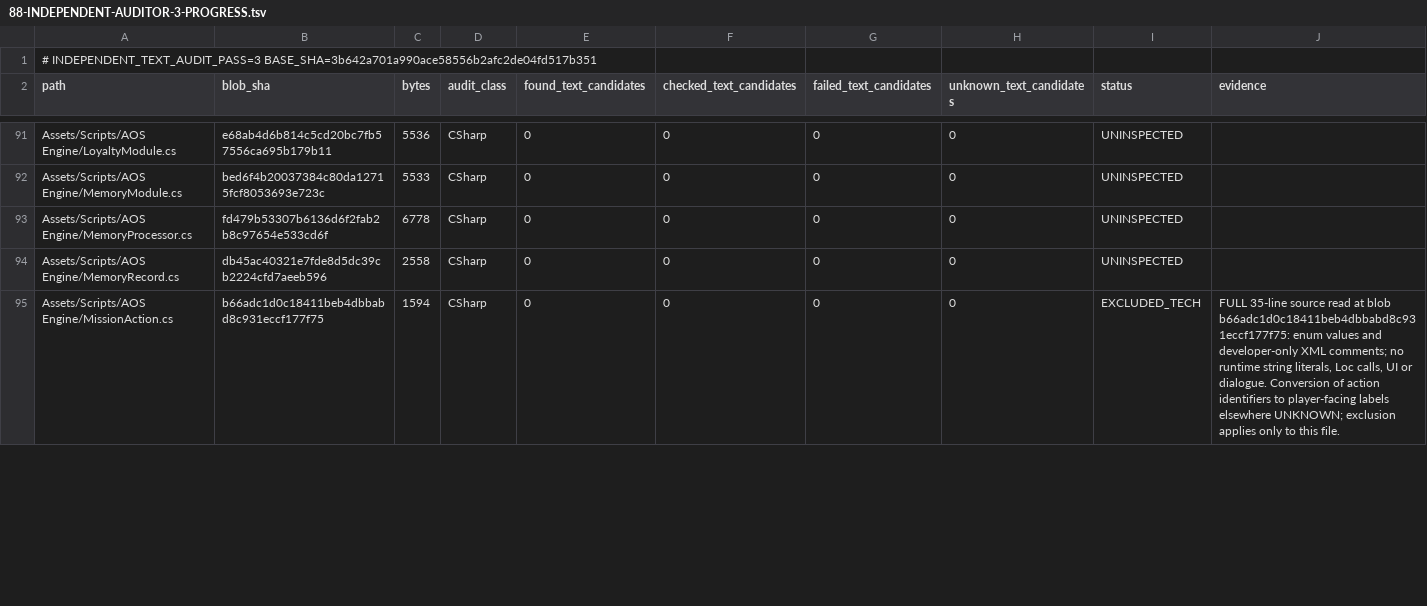
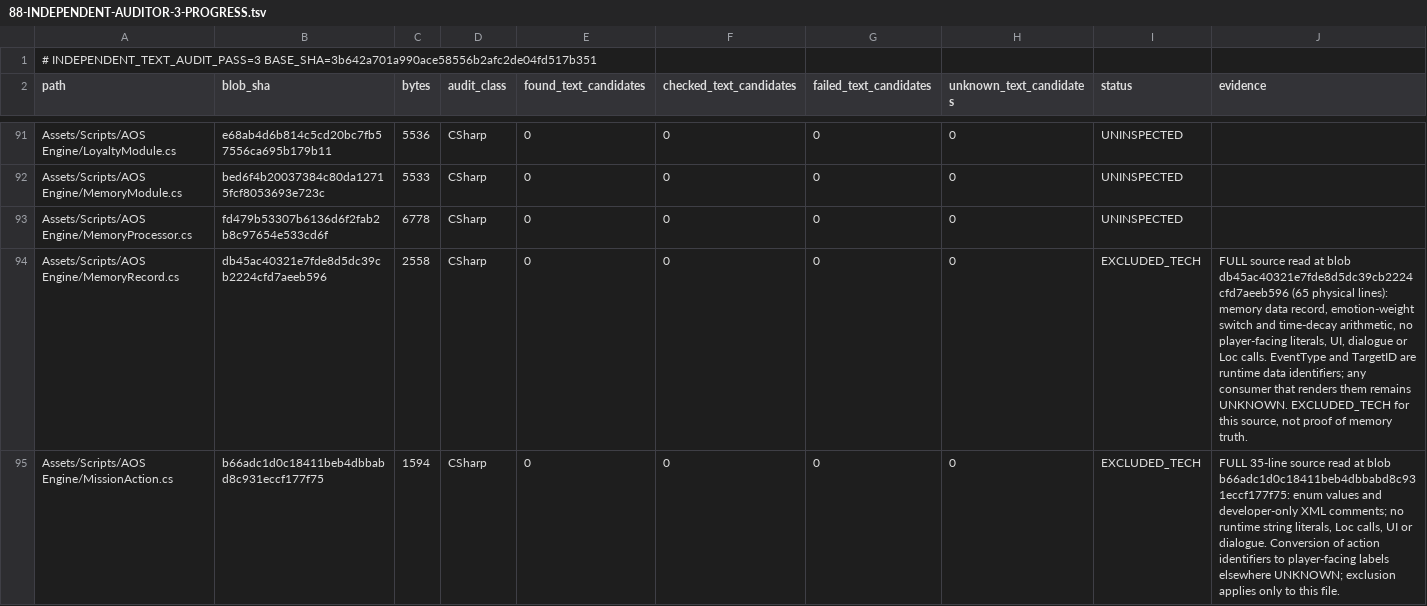
Before and after one commit to Olmad/Sinbinder-public, a TSV file: Docs/AgentTeam/88-INDEPENDENT-AUDITOR-3-PROGRESS.tsv, drawn as a sheet; only a part is shown, gaps mark what is left out; the diff covers the shown part only.

Commit message:
audit3: inspect mission context and memory record text surfaces

```diff
--- a/Docs/AgentTeam/88-INDEPENDENT-AUDITOR-3-PROGRESS.tsv
+++ b/Docs/AgentTeam/88-INDEPENDENT-AUDITOR-3-PROGRESS.tsv
@@ -93,3 +93,3 @@ Assets/Scripts/AOS Engine/MemoryModule.cs	bed6f4b20037384c80da12715fcf8053693e72
 Assets/Scripts/AOS Engine/MemoryProcessor.cs	fd479b53307b6136d6f2fab2b8c97654e533cd6f	6778	CSharp	0	0	0	0	UNINSPECTED	
-Assets/Scripts/AOS Engine/MemoryRecord.cs	db45ac40321e7fde8d5dc39cb2224cfd7aeeb596	2558	CSharp	0	0	0	0	UNINSPECTED	
+Assets/Scripts/AOS Engine/MemoryRecord.cs	db45ac40321e7fde8d5dc39cb2224cfd7aeeb596	2558	CSharp	0	0	0	0	EXCLUDED_TECH	FULL source read at blob db45ac40321e7fde8d5dc39cb2224cfd7aeeb596 (65 physical lines): memory data record, emotion-weight switch and time-decay arithmetic, no player-facing literals, UI, dialogue or Loc calls. EventType and TargetID are runtime data identifiers; any consumer that renders them remains UNKNOWN. EXCLUDED_TECH for this source, not proof of memory truth.
 Assets/Scripts/AOS Engine/MissionAction.cs	b66adc1d0c18411beb4dbbabd8c931eccf177f75	1594	CSharp	0	0	0	0	EXCLUDED_TECH	FULL 35-line source read at blob b66adc1d0c18411beb4dbbabd8c931eccf177f75: enum values and developer-only XML comments; no runtime string literals, Loc calls, UI or dialogue. Conversion of action identifiers to player-facing labels elsewhere UNKNOWN; exclusion applies only to this file.
```
Also changed, not shown: 2 edited cells elsewhere in this file.
